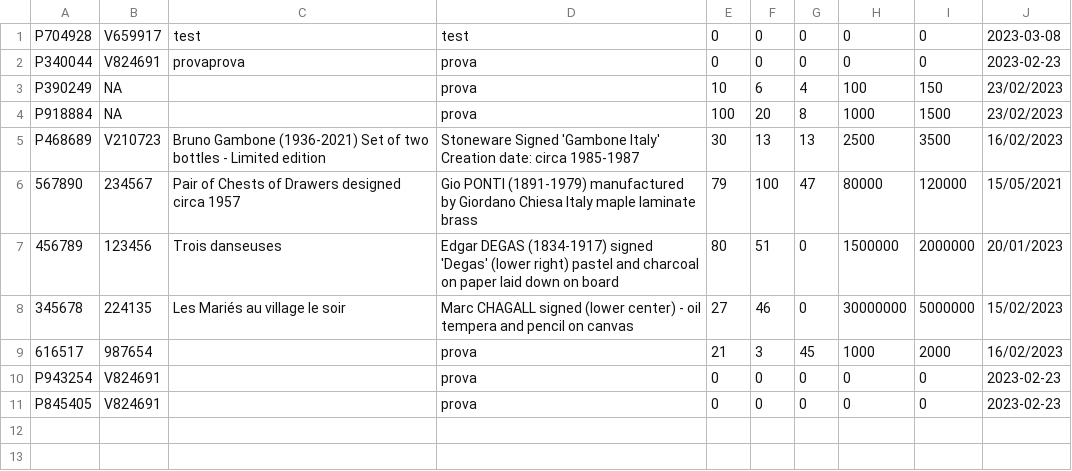
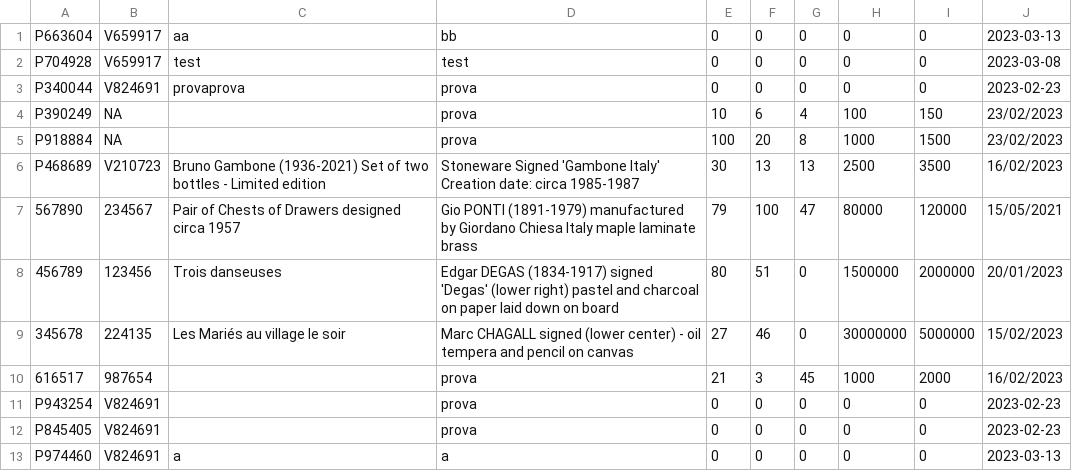
Before and after one commit to LetiziaGhibaudo/gestione_aste, a CSV file: gestione_aste/pezzi.csv, drawn as a sheet.

```diff
--- a/gestione_aste/pezzi.csv
+++ b/gestione_aste/pezzi.csv
@@ -1 +1,2 @@
+P663604,V659917,aa,bb,0,0,0,0,0,2023-03-13
 P704928,V659917,test,test,0,0,0,0,0,2023-03-08
@@ -11 +12,2 @@ P943254,V824691,,prova,0,0,0,0,0,2023-02-23
 P845405,V824691,,prova,0,0,0,0,0,2023-02-23
+P974460,V824691,a,a,0,0,0,0,0,2023-03-13
```
Also changed, not shown: gestione_aste/prova.csv, 7 other files.
